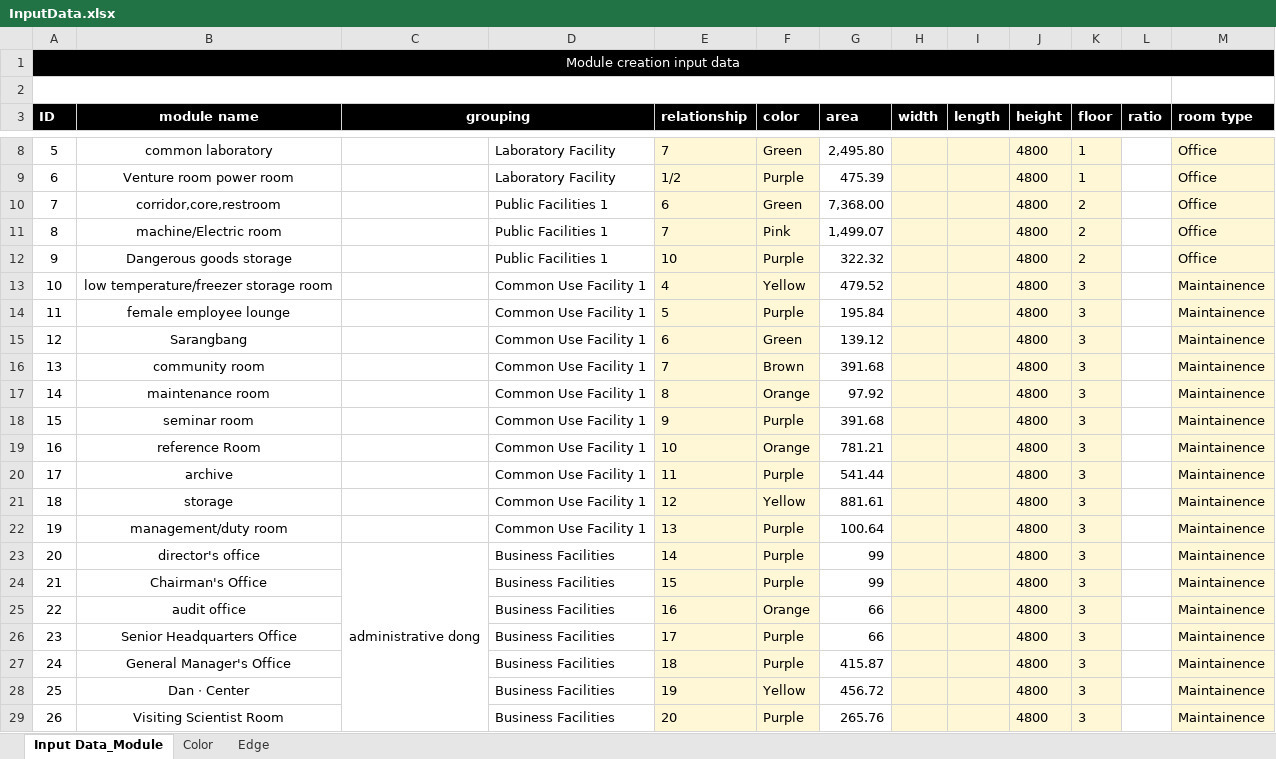
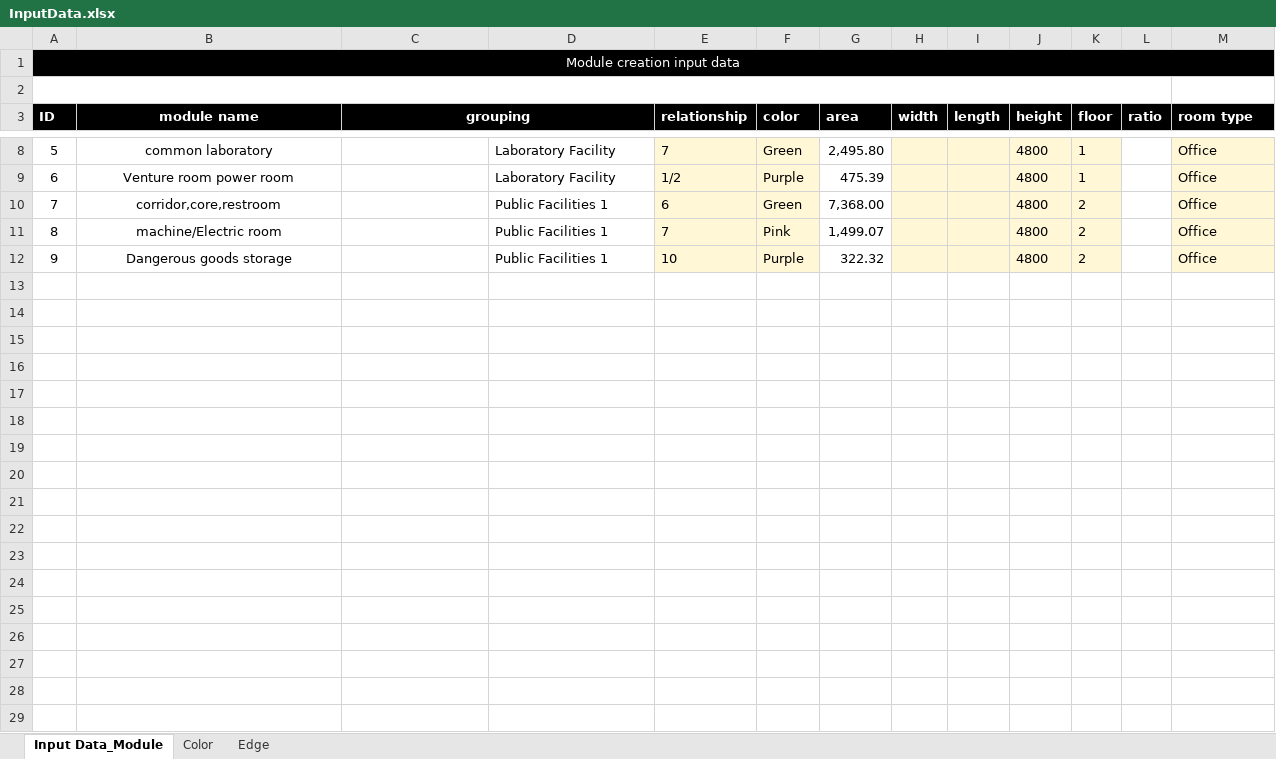
Before and after one commit to vaishnavi05W/DEV_3, an Excel workbook: DataSource/InputData.xlsx, sheet Input Data_Module, drawn as a sheet; only a part is shown, gaps mark what is left out; values as stored, in another font and other column widths than the file's, no borders; the diff covers the shown part only; the diff names each change by its address in the sheet, - before the commit and + after, or states it on an @@ line.

```diff
--- a/DataSource/InputData.xlsx (sheet Input Data_Module)
+++ b/DataSource/InputData.xlsx (sheet Input Data_Module)
-row 13: 10 | low temperature/freezer storage room |  | Common Use Facility 1 | 4 | Yellow | 479.52 |  |  | 4800 | 3 |  | Maintainence
-row 14: 11 | female employee lounge |  | Common Use Facility 1 | 5 | Purple | 195.84 |  |  | 4800 | 3 |  | Maintainence
-row 15: 12 | Sarangbang |  | Common Use Facility 1 | 6 | Green | 139.12 |  |  | 4800 | 3 |  | Maintainence
-row 16: 13 | community room |  | Common Use Facility 1 | 7 | Brown | 391.68 |  |  | 4800 | 3 |  | Maintainence
-row 17: 14 | maintenance room |  | Common Use Facility 1 | 8 | Orange | 97.92 |  |  | 4800 | 3 |  | Maintainence
-row 18: 15 | seminar room |  | Common Use Facility 1 | 9 | Purple | 391.68 |  |  | 4800 | 3 |  | Maintainence
-row 19: 16 | reference Room |  | Common Use Facility 1 | 10 | Orange | 781.21 |  |  | 4800 | 3 |  | Maintainence
-row 20: 17 | archive |  | Common Use Facility 1 | 11 | Purple | 541.44 |  |  | 4800 | 3 |  | Maintainence
-row 21: 18 | storage |  | Common Use Facility 1 | 12 | Yellow | 881.61 |  |  | 4800 | 3 |  | Maintainence
-row 22: 19 | management/duty room |  | Common Use Facility 1 | 13 | Purple | 100.64 |  |  | 4800 | 3 |  | Maintainence
-row 23: 20 | director's office | administrative dong | Business Facilities | 14 | Purple | 99 |  |  | 4800 | 3 |  | Maintainence
-row 24: 21 | Chairman's Office |  | Business Facilities | 15 | Purple | 99 |  |  | 4800 | 3 |  | Maintainence
-row 25: 22 | audit office |  | Business Facilities | 16 | Orange | 66 |  |  | 4800 | 3 |  | Maintainence
-row 26: 23 | Senior Headquarters Office |  | Business Facilities | 17 | Purple | 66 |  |  | 4800 | 3 |  | Maintainence
-row 27: 24 | General Manager's Office |  | Business Facilities | 18 | Purple | 415.87 |  |  | 4800 | 3 |  | Maintainence
-row 28: 25 | DanㆍCenter |  | Business Facilities | 19 | Yellow | 456.72 |  |  | 4800 | 3 |  | Maintainence
-row 29: 26 | Visiting Scientist Room |  | Business Facilities | 20 | Purple | 265.76 |  |  | 4800 | 3 |  | Maintainence
```
Also changed, not shown: 31 removed rows elsewhere in this sheet, 7 other files.
